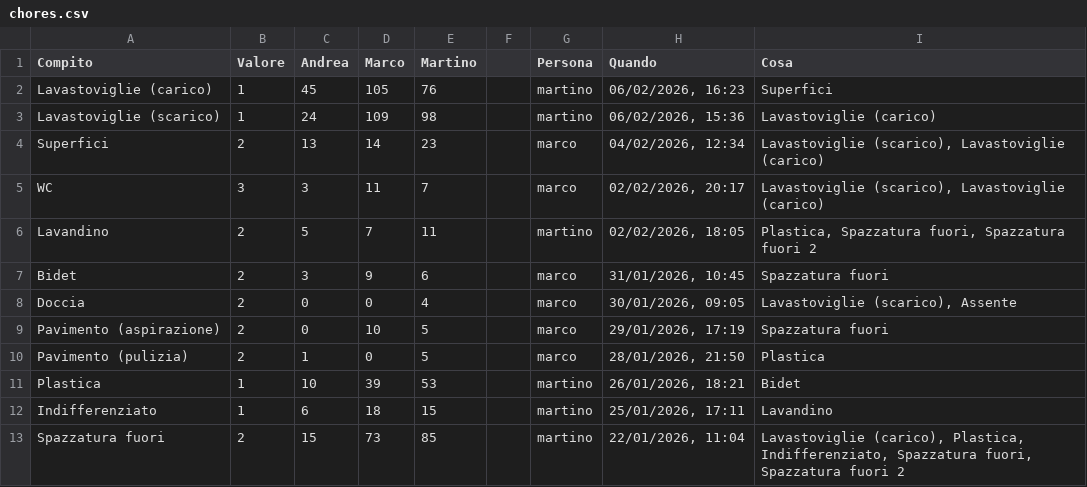
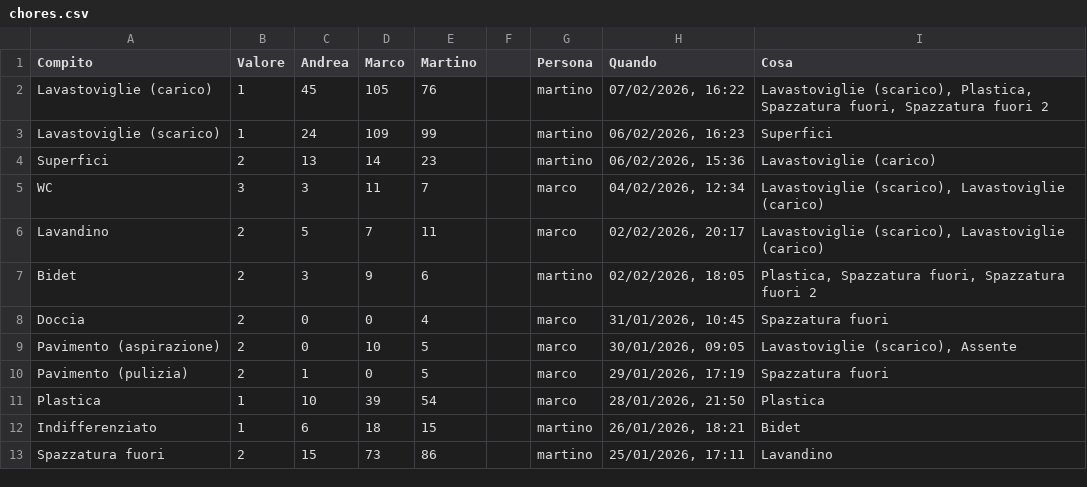
Before and after one commit to BertrandPouget/litpii, a CSV file: data/chores.csv, drawn as a sheet; only a part is shown; the diff covers the shown part only.

Commit message:
Update chores for martino

```diff
--- a/data/chores.csv
+++ b/data/chores.csv
@@ -1,13 +1,13 @@
 Compito,Valore,Andrea,Marco,Martino,,Persona,Quando,Cosa
-Lavastoviglie (carico),1,45,105,76,,martino,"06/02/2026, 16:23",Superfici
-Lavastoviglie (scarico),1,24,109,98,,martino,"06/02/2026, 15:36",Lavastoviglie (carico)
-Superfici,2,13,14,23,,marco,"04/02/2026, 12:34","Lavastoviglie (scarico), Lavastoviglie (carico)"
-WC,3,3,11,7,,marco,"02/02/2026, 20:17","Lavastoviglie (scarico), Lavastoviglie (carico)"
-Lavandino,2,5,7,11,,martino,"02/02/2026, 18:05","Plastica, Spazzatura fuori, Spazzatura fuori 2"
-Bidet,2,3,9,6,,marco,"31/01/2026, 10:45",Spazzatura fuori
-Doccia,2,0,0,4,,marco,"30/01/2026, 09:05","Lavastoviglie (scarico), Assente"
-Pavimento (aspirazione),2,0,10,5,,marco,"29/01/2026, 17:19",Spazzatura fuori
-Pavimento (pulizia),2,1,0,5,,marco,"28/01/2026, 21:50",Plastica
-Plastica,1,10,39,53,,martino,"26/01/2026, 18:21",Bidet
-Indifferenziato,1,6,18,15,,martino,"25/01/2026, 17:11",Lavandino
-Spazzatura fuori,2,15,73,85,,martino,"22/01/2026, 11:04","Lavastoviglie (carico), Plastica, Indifferenziato, Spazzatura fuori, Spazzatura fuori 2"
+Lavastoviglie (carico),1,45,105,76,,martino,"07/02/2026, 16:22","Lavastoviglie (scarico), Plastica, Spazzatura fuori, Spazzatura fuori 2"
+Lavastoviglie (scarico),1,24,109,99,,martino,"06/02/2026, 16:23",Superfici
+Superfici,2,13,14,23,,martino,"06/02/2026, 15:36",Lavastoviglie (carico)
+WC,3,3,11,7,,marco,"04/02/2026, 12:34","Lavastoviglie (scarico), Lavastoviglie (carico)"
+Lavandino,2,5,7,11,,marco,"02/02/2026, 20:17","Lavastoviglie (scarico), Lavastoviglie (carico)"
+Bidet,2,3,9,6,,martino,"02/02/2026, 18:05","Plastica, Spazzatura fuori, Spazzatura fuori 2"
+Doccia,2,0,0,4,,marco,"31/01/2026, 10:45",Spazzatura fuori
+Pavimento (aspirazione),2,0,10,5,,marco,"30/01/2026, 09:05","Lavastoviglie (scarico), Assente"
+Pavimento (pulizia),2,1,0,5,,marco,"29/01/2026, 17:19",Spazzatura fuori
+Plastica,1,10,39,54,,marco,"28/01/2026, 21:50",Plastica
+Indifferenziato,1,6,18,15,,martino,"26/01/2026, 18:21",Bidet
+Spazzatura fuori,2,15,73,86,,martino,"25/01/2026, 17:11",Lavandino
```
Also changed, not shown: 1 added row and 8 edited cells elsewhere in this file.
